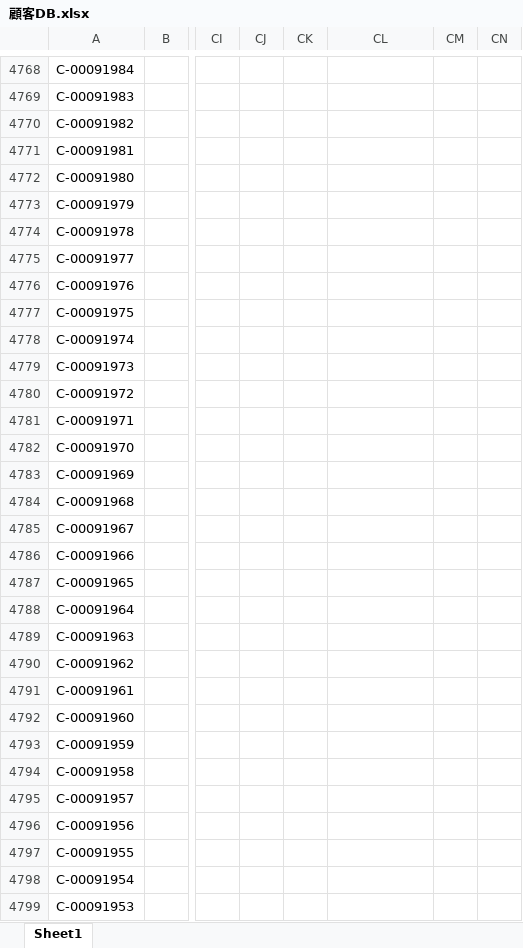
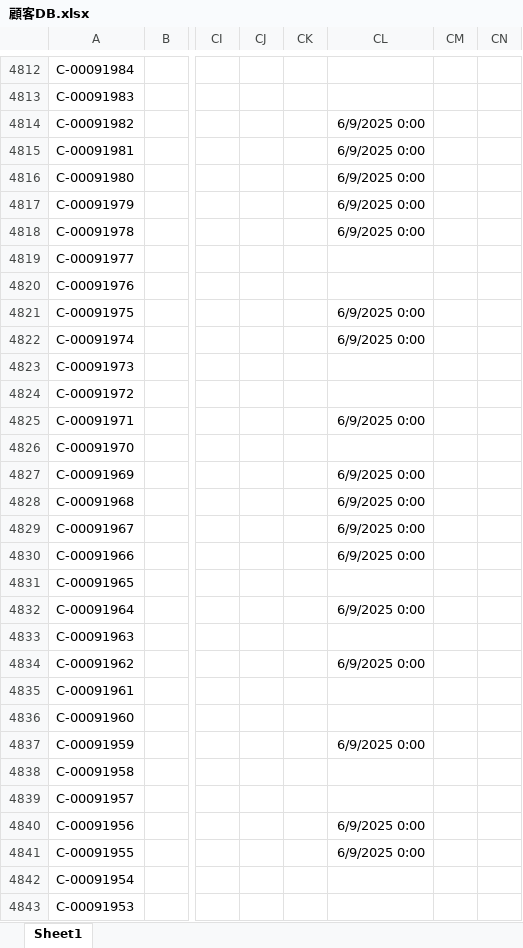
Before and after one commit to resazm/RES, an Excel workbook: 顧客DB.xlsx, sheet Sheet1, drawn as a sheet; only a part is shown, gaps mark what is left out; values as stored, in another font and other column widths than the file's, no borders; addresses are those after the commit; the diff covers the shown part only; the diff names each change by its address in the sheet, - before the commit and + after, or states it on an @@ line.

```diff
--- a/顧客DB.xlsx (sheet Sheet1)
+++ b/顧客DB.xlsx (sheet Sheet1)
-CL4814:CL4818: (empty)
+CL4814:CL4818: 6/9/2025 0:00
-CL4821:CL4822: (empty)
+CL4821:CL4822: 6/9/2025 0:00
-CL4825: (empty)
+CL4825: 6/9/2025 0:00
-CL4827:CL4830: (empty)
+CL4827:CL4830: 6/9/2025 0:00
-CL4832: (empty)
+CL4832: 6/9/2025 0:00
-CL4834: (empty)
+CL4834: 6/9/2025 0:00
-CL4837: (empty)
+CL4837: 6/9/2025 0:00
-CL4840:CL4841: (empty)
+CL4840:CL4841: 6/9/2025 0:00
```
Also changed, not shown: 44 added rows and 479 edited cells elsewhere in this sheet, ジオコーディング.xlsx, 1 other file.
